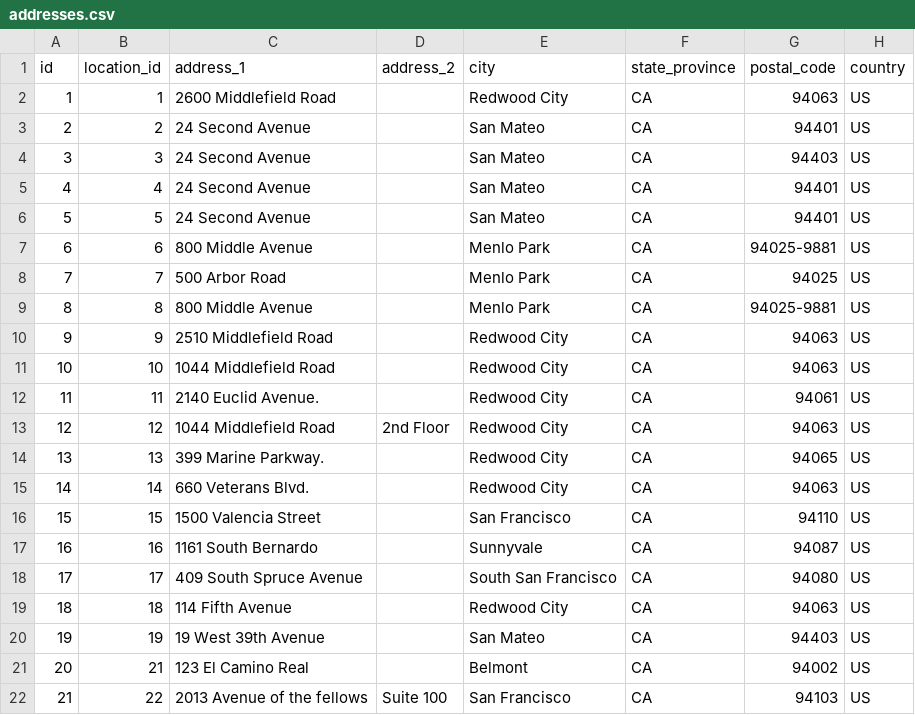
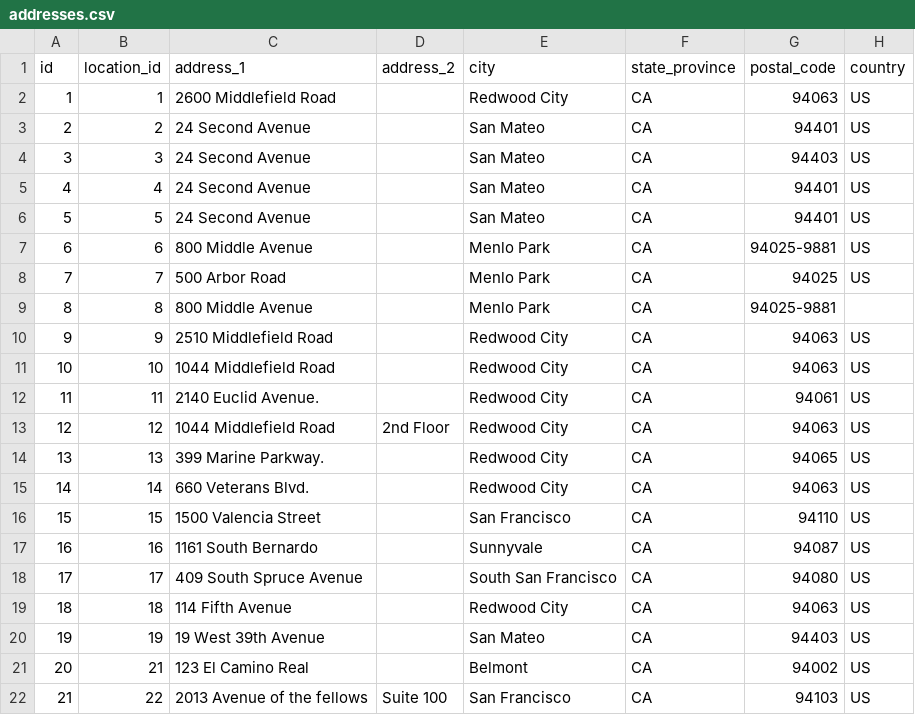
Before and after one commit to trickste/testrepo, a CSV file: addresses.csv, drawn as a sheet.

Commit message:
Update addresses.csv

```diff
--- a/addresses.csv
+++ b/addresses.csv
@@ -8,3 +8,3 @@ id,location_id,address_1,address_2,city,state_province,postal_code,country
 7,7,500 Arbor Road,,Menlo Park,CA,94025,US
-8,8,800 Middle Avenue,,Menlo Park,CA,94025-9881,US
+8,8,800 Middle Avenue,,Menlo Park,CA,94025-9881,
 9,9,2510 Middlefield Road,,Redwood City,CA,94063,US
```
